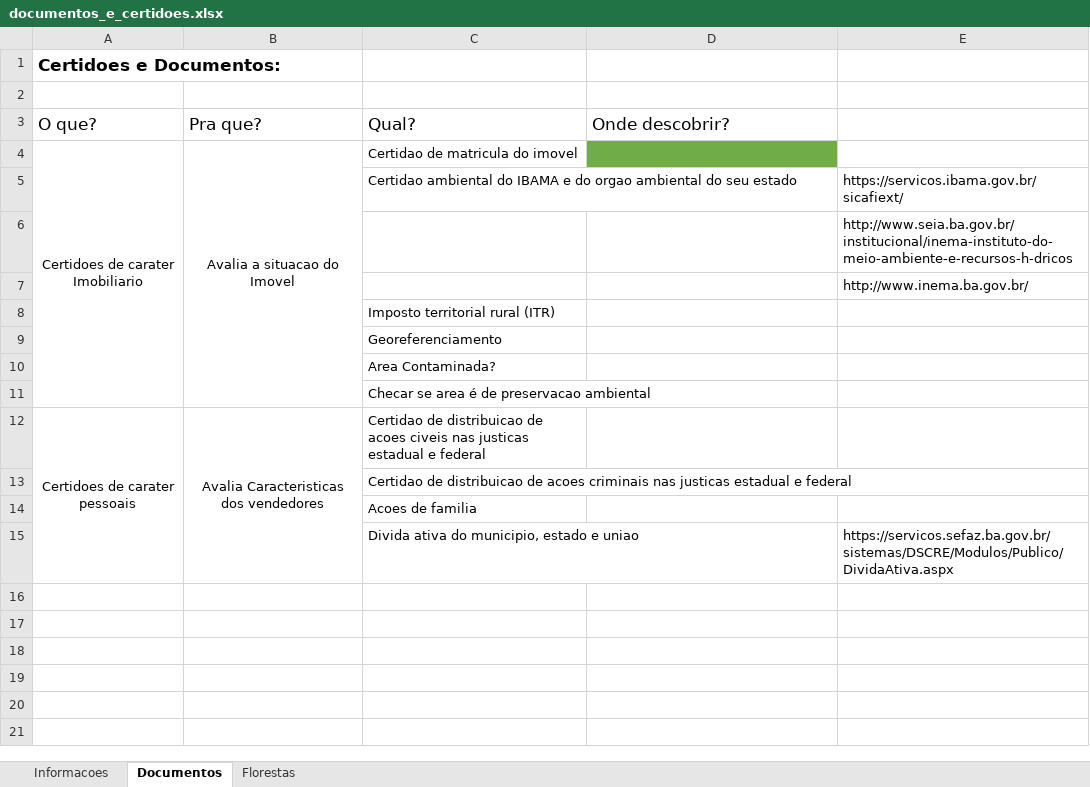
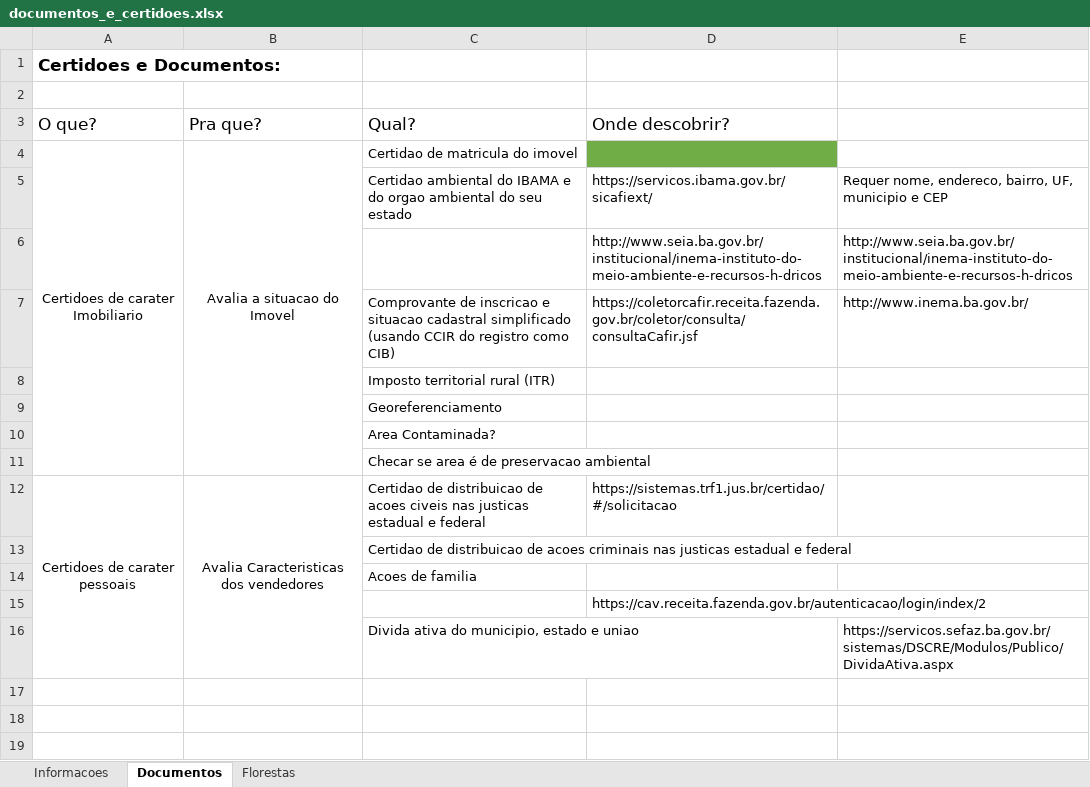
Before and after one commit to irigon/campo_bahia_2022, an Excel workbook: DocsCampoBahia/documentos_e_certidoes.xlsx, sheet Documentos, drawn as a sheet; only a part is shown; the shorter side is filled out with more unchanged rows; values as stored, in another font and other column widths than the file's, no borders; removed rows and columns are numbered as before the commit, all else as after; the diff names each change by its address in the sheet, - before the commit and + after, or states it on an @@ line.

```diff
--- a/DocsCampoBahia/documentos_e_certidoes.xlsx (sheet Documentos)
+++ b/DocsCampoBahia/documentos_e_certidoes.xlsx (sheet Documentos)
-row 5:  |  | Certidao ambiental do IBAMA e do orgao ambiental do seu estado |  | https://servicos.ibama.gov.br/sicafiext/
-row 6:  |  |  |  | http://www.seia.ba.gov.br/institucional/inema-instituto-do-meio-ambiente-e-recursos-h-dricos
-row 7:  |  |  |  | http://www.inema.ba.gov.br/
+row 5:  |  | Certidao ambiental do IBAMA e do orgao ambiental do seu estado | https://servicos.ibama.gov.br/sicafiext/ | Requer nome, endereco, bairro, UF, municipio e CEP
+row 6:  |  |  | http://www.seia.ba.gov.br/institucional/inema-instituto-do-meio-ambiente-e-recursos-h-dricos | http://www.seia.ba.gov.br/institucional/inema-instituto-do-meio-ambiente-e-recursos-h-dricos
+row 7:  |  | Comprovante de inscricao e situacao cadastral simplificado (usando CCIR do registro como CIB) | https://coletorcafir.receita.fazenda.gov.br/coletor/consulta/consultaCafir.jsf | http://www.inema.ba.gov.br/
-D12 (Onde descobrir?): (empty)
+D12 (Onde descobrir?): https://sistemas.trf1.jus.br/certidao/#/solicitacao
+row 15:  |  |  | https://cav.receita.fazenda.gov.br/autenticacao/login/index/2
```
Also changed, not shown: sheet Informacoes.
